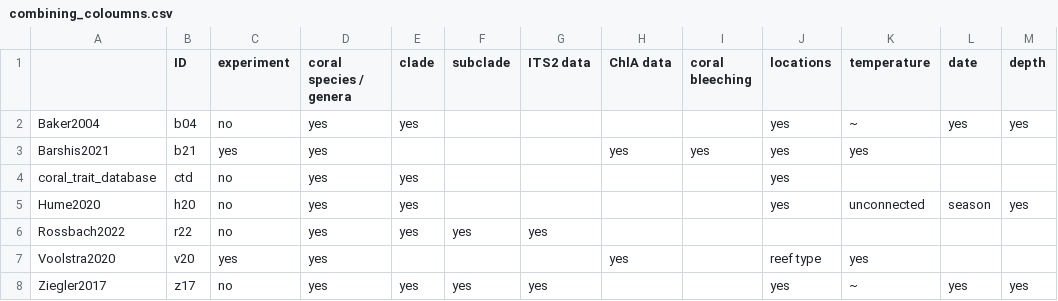
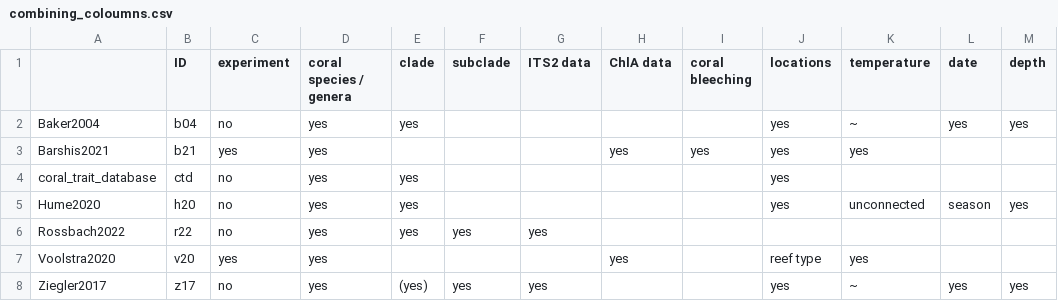
Before and after one commit to mihirumarani/coral_popgen, a CSV file: project_sophie/data/combining_coloumns.csv, drawn as a sheet.

Commit message:
Update combining_coloumns.csv

```diff
--- a/project_sophie/data/combining_coloumns.csv
+++ b/project_sophie/data/combining_coloumns.csv
@@ -7,2 +7,2 @@ Rossbach2022,r22,no,yes,yes,yes,yes,,,,,,
 Voolstra2020,v20,yes,yes,,,,yes,,reef type,yes,,
-Ziegler2017,z17,no,yes,yes,yes,yes,,,yes,~,yes,yes
+Ziegler2017,z17,no,yes,(yes),yes,yes,,,yes,~,yes,yes
```
